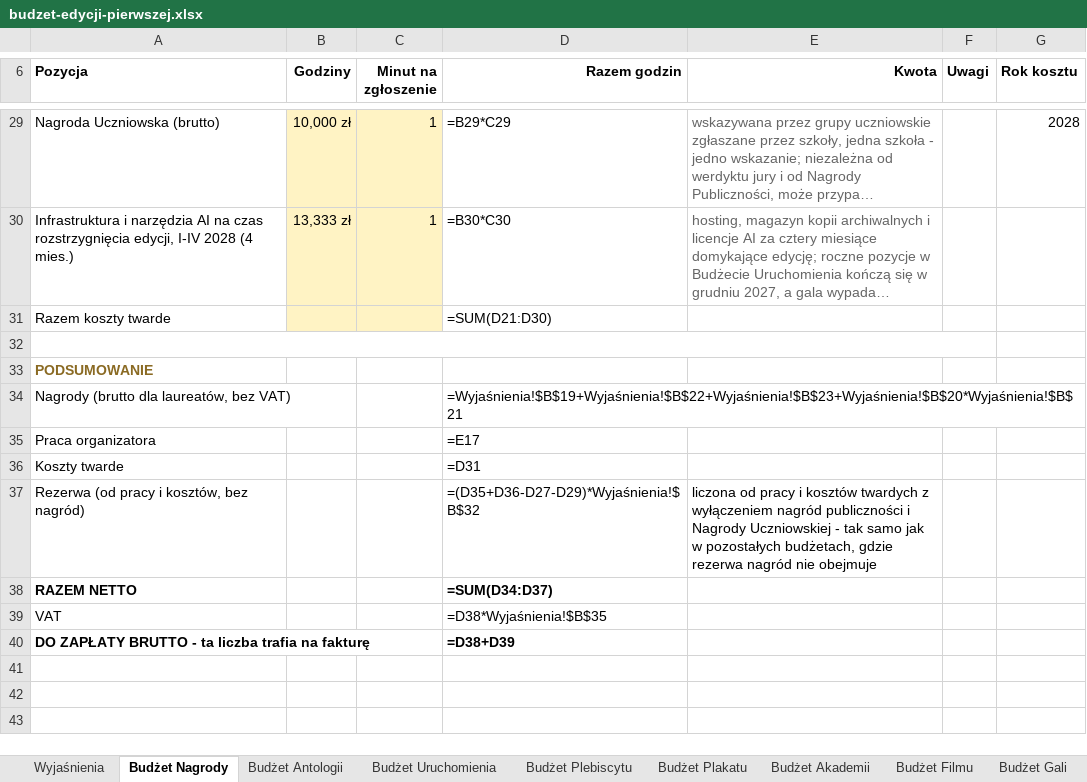
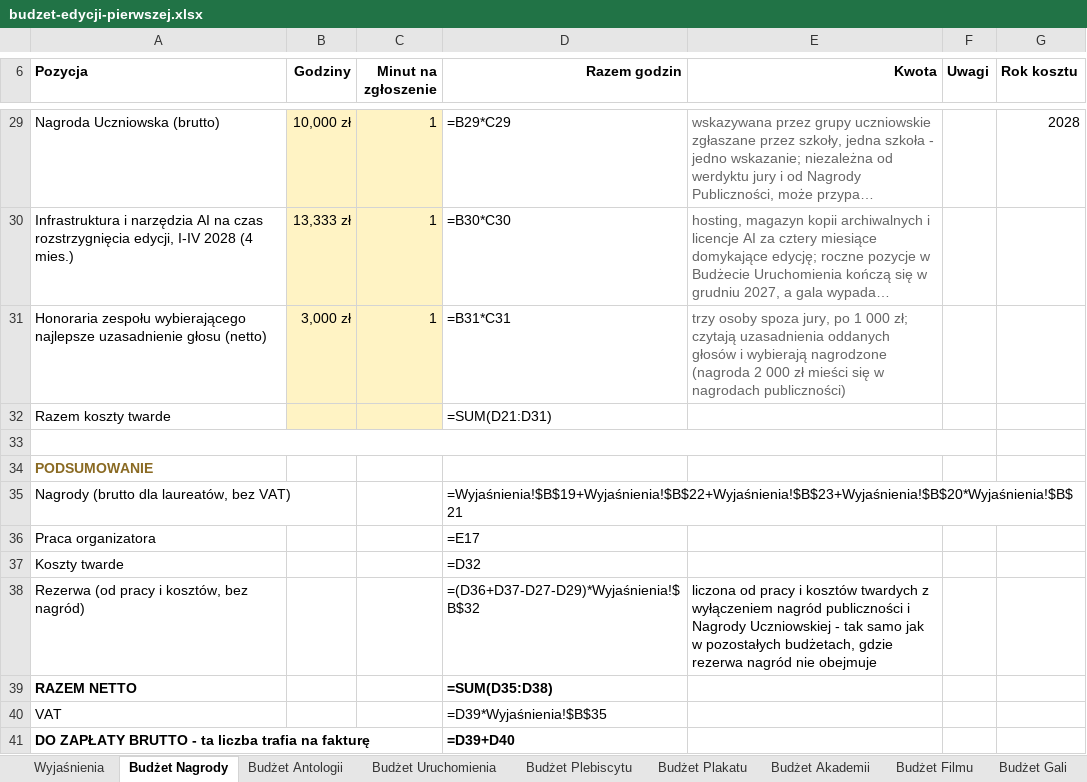
Before and after one commit to kolbinski/konstela, an Excel workbook: budzet-edycji-pierwszej.xlsx, sheet Budżet Nagrody, drawn as a sheet; only a part is shown, gaps mark what is left out; long unchanged cells end in …; values as stored, in another font and other column widths than the file's, no borders; formulas without a stored value are shown as written; addresses are those after the commit; the diff names each change by its address in the sheet, - before the commit and + after, or states it on an @@ line.

```diff
--- a/budzet-edycji-pierwszej.xlsx (sheet Budżet Nagrody)
+++ b/budzet-edycji-pierwszej.xlsx (sheet Budżet Nagrody)
+row 31: Honoraria zespołu wybierającego najlepsze uzasadnienie głosu (netto) | 3,000 zł | 1 | =B31*C31 | trzy osoby spoza jury, po 1 000 zł; czytają uzasadnienia oddanych głosów i wybierają nagrodzone (nagroda 2 000 zł mieści się w nagrodach publiczności)
-D32 (Razem godzin): =SUM(D21:D30)
+D32 (Razem godzin): =SUM(D21:D31)
-D37 (Razem godzin): =D31
+D37 (Razem godzin): =D32
-D38 (Razem godzin): =(D35+D36-D27-D29)*Wyjaśnienia!$B$32
+D38 (Razem godzin): =(D36+D37-D27-D29)*Wyjaśnienia!$B$32
-D39 (Razem godzin): =SUM(D34:D37)
+D39 (Razem godzin): =SUM(D35:D38)
-D40 (Razem godzin): =D38*Wyjaśnienia!$B$35
+D40 (Razem godzin): =D39*Wyjaśnienia!$B$35
-D41 (Razem godzin): =D38+D39
+D41 (Razem godzin): =D39+D40
```
Also changed, not shown: sheet Budżet Filmu, sheet Budżet Plakatu, sheet Budżet Plebiscytu, sheet Wyjaśnienia, sheet Budżet Gali, attachments/zestawienie-zadania.xlsx, 23 other files.
